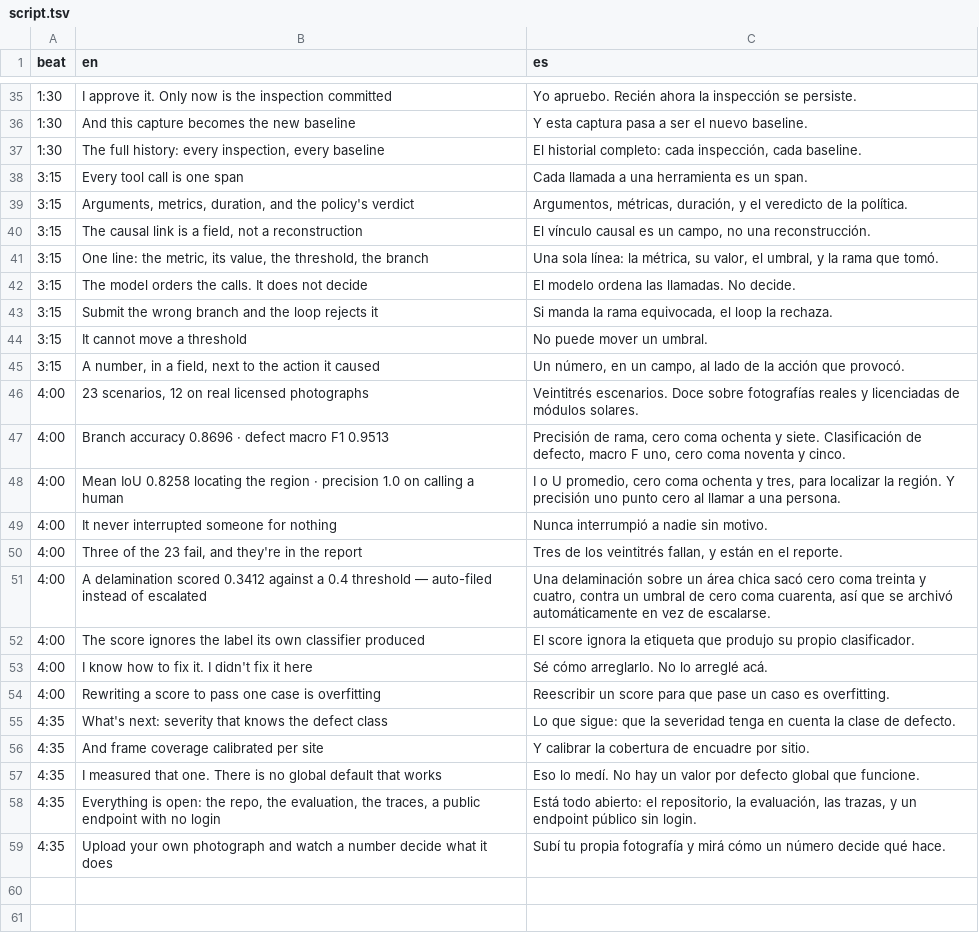
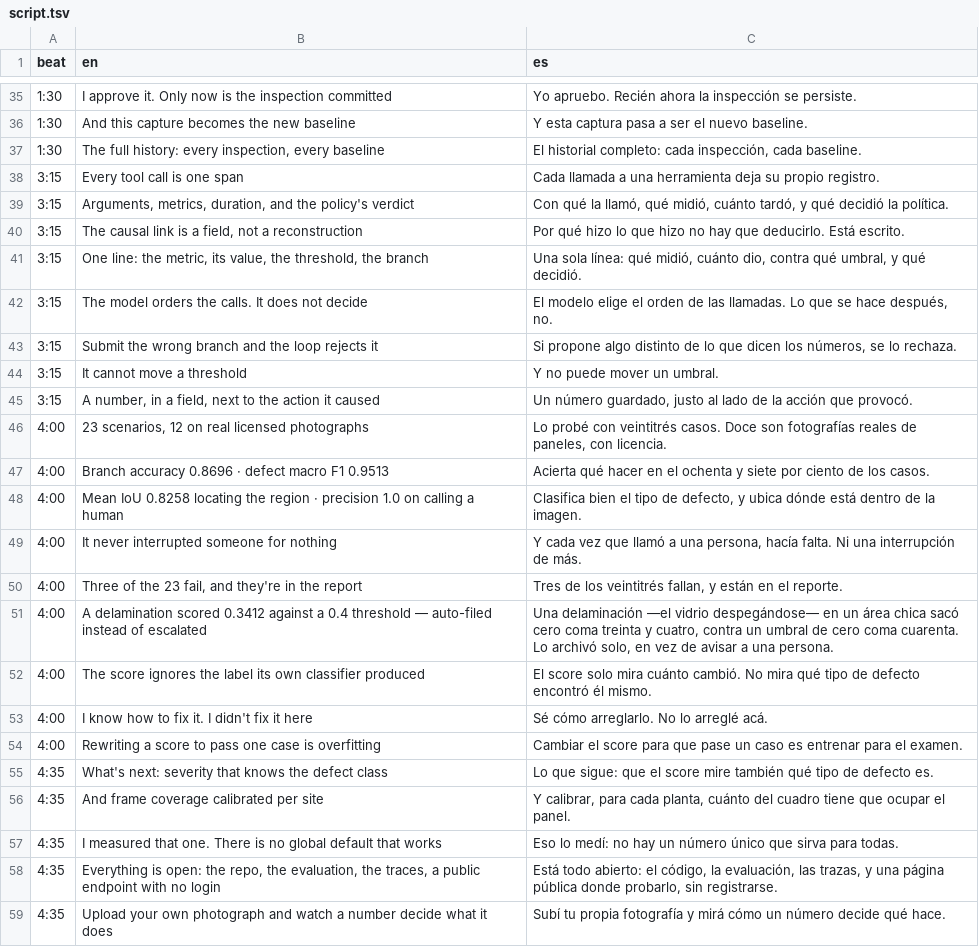
Before and after one commit to gmassello/afterimage, a TSV file: video/script.tsv, drawn as a sheet; only a part is shown, gaps mark what is left out; the diff covers the shown part only.

```diff
--- a/video/script.tsv
+++ b/video/script.tsv
@@ -37,23 +37,23 @@ beat	en	es
 1:30	The full history: every inspection, every baseline	El historial completo: cada inspección, cada baseline.
-3:15	Every tool call is one span	Cada llamada a una herramienta es un span.
-3:15	Arguments, metrics, duration, and the policy's verdict	Argumentos, métricas, duración, y el veredicto de la política.
-3:15	The causal link is a field, not a reconstruction	El vínculo causal es un campo, no una reconstrucción.
-3:15	One line: the metric, its value, the threshold, the branch	Una sola línea: la métrica, su valor, el umbral, y la rama que tomó.
-3:15	The model orders the calls. It does not decide	El modelo ordena las llamadas. No decide.
-3:15	Submit the wrong branch and the loop rejects it	Si manda la rama equivocada, el loop la rechaza.
-3:15	It cannot move a threshold	No puede mover un umbral.
-3:15	A number, in a field, next to the action it caused	Un número, en un campo, al lado de la acción que provocó.
-4:00	23 scenarios, 12 on real licensed photographs	Veintitrés escenarios. Doce sobre fotografías reales y licenciadas de módulos solares.
-4:00	Branch accuracy 0.8696 · defect macro F1 0.9513	Precisión de rama, cero coma ochenta y siete. Clasificación de defecto, macro F uno, cero coma noventa y cinco.
-4:00	Mean IoU 0.8258 locating the region · precision 1.0 on calling a human	I o U promedio, cero coma ochenta y tres, para localizar la región. Y precisión uno punto cero al llamar a una persona.
-4:00	It never interrupted someone for nothing	Nunca interrumpió a nadie sin motivo.
+3:15	Every tool call is one span	Cada llamada a una herramienta deja su propio registro.
+3:15	Arguments, metrics, duration, and the policy's verdict	Con qué la llamó, qué midió, cuánto tardó, y qué decidió la política.
+3:15	The causal link is a field, not a reconstruction	Por qué hizo lo que hizo no hay que deducirlo. Está escrito.
+3:15	One line: the metric, its value, the threshold, the branch	Una sola línea: qué midió, cuánto dio, contra qué umbral, y qué decidió.
+3:15	The model orders the calls. It does not decide	El modelo elige el orden de las llamadas. Lo que se hace después, no.
+3:15	Submit the wrong branch and the loop rejects it	Si propone algo distinto de lo que dicen los números, se lo rechaza.
+3:15	It cannot move a threshold	Y no puede mover un umbral.
+3:15	A number, in a field, next to the action it caused	Un número guardado, justo al lado de la acción que provocó.
+4:00	23 scenarios, 12 on real licensed photographs	Lo probé con veintitrés casos. Doce son fotografías reales de paneles, con licencia.
+4:00	Branch accuracy 0.8696 · defect macro F1 0.9513	Acierta qué hacer en el ochenta y siete por ciento de los casos.
+4:00	Mean IoU 0.8258 locating the region · precision 1.0 on calling a human	Clasifica bien el tipo de defecto, y ubica dónde está dentro de la imagen.
+4:00	It never interrupted someone for nothing	Y cada vez que llamó a una persona, hacía falta. Ni una interrupción de más.
 4:00	Three of the 23 fail, and they're in the report	Tres de los veintitrés fallan, y están en el reporte.
-4:00	A delamination scored 0.3412 against a 0.4 threshold — auto-filed instead of escalated	Una delaminación sobre un área chica sacó cero coma treinta y cuatro, contra un umbral de cero coma cuarenta, así que se archivó automáticamente en vez de escalarse.
-4:00	The score ignores the label its own classifier produced	El score ignora la etiqueta que produjo su propio clasificador.
+4:00	A delamination scored 0.3412 against a 0.4 threshold — auto-filed instead of escalated	Una delaminación —el vidrio despegándose— en un área chica sacó cero coma treinta y cuatro, contra un umbral de cero coma cuarenta. Lo archivó solo, en vez de avisar a una persona.
+4:00	The score ignores the label its own classifier produced	El score solo mira cuánto cambió. No mira qué tipo de defecto encontró él mismo.
 4:00	I know how to fix it. I didn't fix it here	Sé cómo arreglarlo. No lo arreglé acá.
-4:00	Rewriting a score to pass one case is overfitting	Reescribir un score para que pase un caso es overfitting.
-4:35	What's next: severity that knows the defect class	Lo que sigue: que la severidad tenga en cuenta la clase de defecto.
-4:35	And frame coverage calibrated per site	Y calibrar la cobertura de encuadre por sitio.
-4:35	I measured that one. There is no global default that works	Eso lo medí. No hay un valor por defecto global que funcione.
-4:35	Everything is open: the repo, the evaluation, the traces, a public endpoint with no login	Está todo abierto: el repositorio, la evaluación, las trazas, y un endpoint público sin login.
+4:00	Rewriting a score to pass one case is overfitting	Cambiar el score para que pase un caso es entrenar para el examen.
+4:35	What's next: severity that knows the defect class	Lo que sigue: que el score mire también qué tipo de defecto es.
+4:35	And frame coverage calibrated per site	Y calibrar, para cada planta, cuánto del cuadro tiene que ocupar el panel.
+4:35	I measured that one. There is no global default that works	Eso lo medí: no hay un número único que sirva para todas.
+4:35	Everything is open: the repo, the evaluation, the traces, a public endpoint with no login	Está todo abierto: el código, la evaluación, las trazas, y una página pública donde probarlo, sin registrarse.
 4:35	Upload your own photograph and watch a number decide what it does	Subí tu propia fotografía y mirá cómo un número decide qué hace.
```
Also changed, not shown: 20 edited cells elsewhere in this file, 3 other files.
